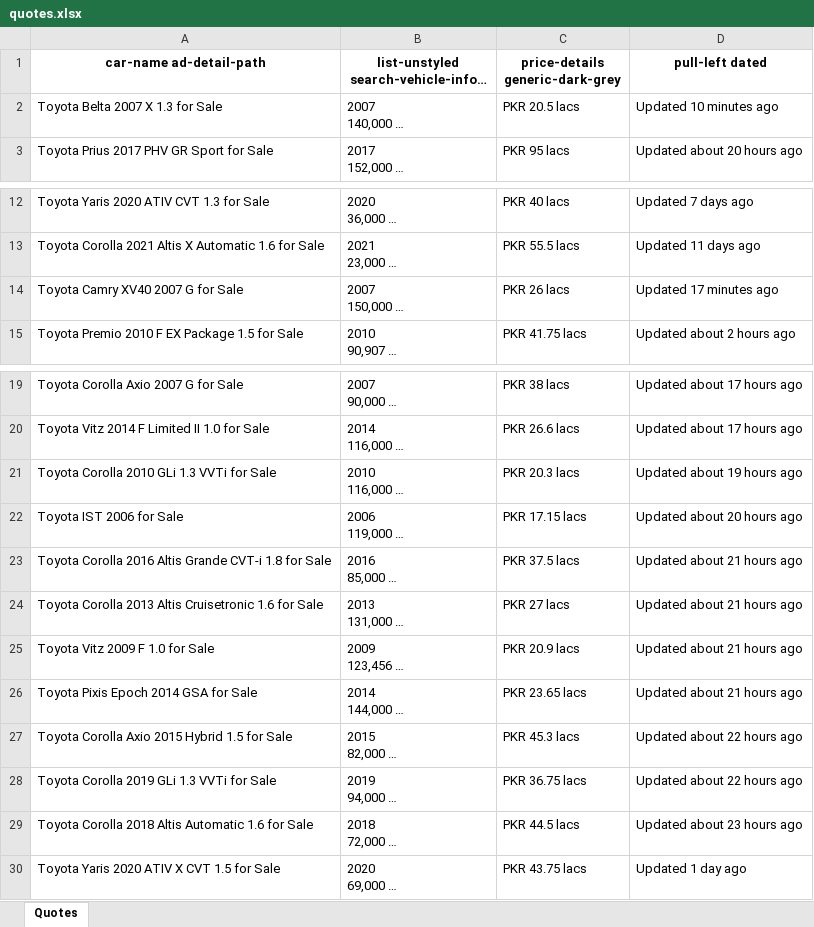
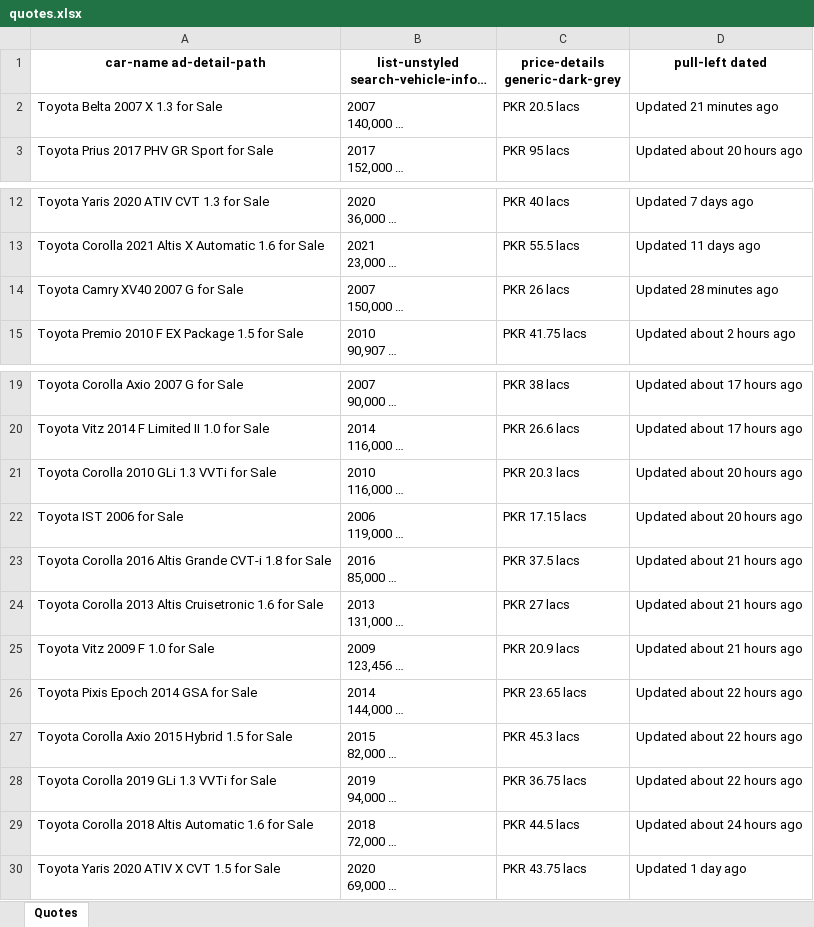
Before and after one commit to murtazahussainrizvi/scrapper, an Excel workbook: quotes.xlsx, sheet Quotes, drawn as a sheet; only a part is shown, gaps mark what is left out; long unchanged cells end in …; values as stored, in another font and other column widths than the file's, no borders; the diff names each change by its address in the sheet, - before the commit and + after, or states it on an @@ line.

Commit message:
generalized data obtain

```diff
--- a/quotes.xlsx (sheet Quotes)
+++ b/quotes.xlsx (sheet Quotes)
-D2 (pull-left dated): Updated 10 minutes ago
+D2 (pull-left dated): Updated 21 minutes ago
-D14 (pull-left dated): Updated 17 minutes ago
+D14 (pull-left dated): Updated 28 minutes ago
-D21 (pull-left dated): Updated about 19 hours ago
+D21 (pull-left dated): Updated about 20 hours ago
-D26 (pull-left dated): Updated about 21 hours ago
+D26 (pull-left dated): Updated about 22 hours ago
-D29 (pull-left dated): Updated about 23 hours ago
+D29 (pull-left dated): Updated about 24 hours ago
```
Also changed, not shown: 1 other file.
